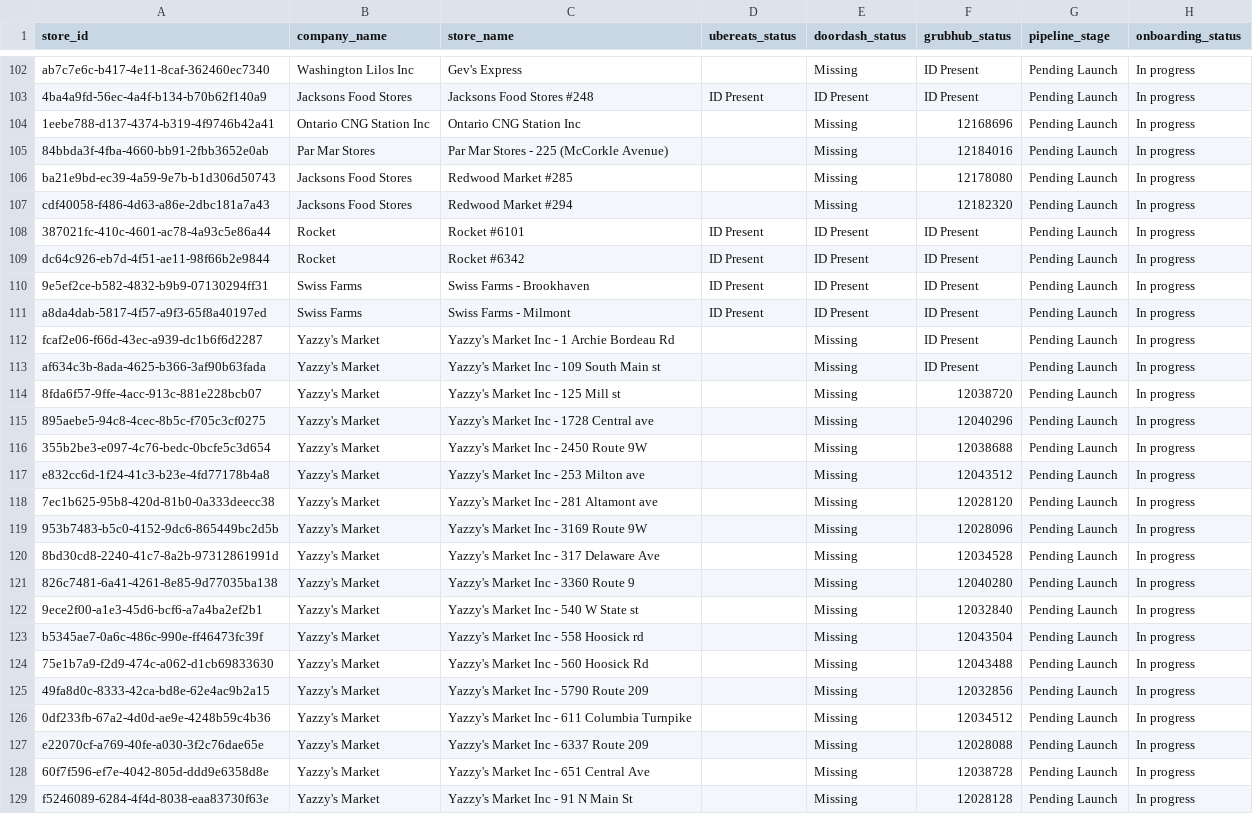
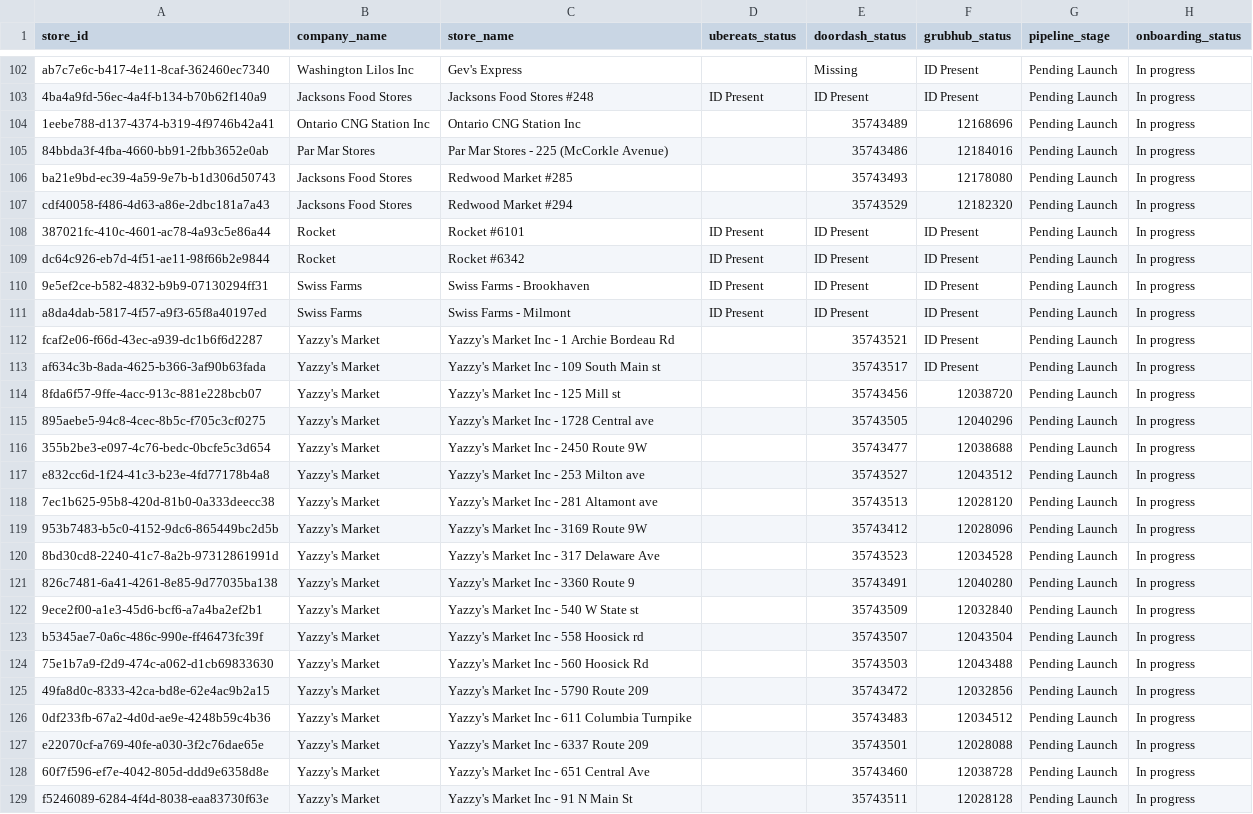
Before and after one commit to bradbishop1978/dsp-id-tracker, a CSV file: dsp_status_report.csv, drawn as a sheet; only a part is shown, gaps mark what is left out; the diff covers the shown part only; the diff names each change by its address in the sheet, - before the commit and + after, or states it on an @@ line.

```diff
--- a/dsp_status_report.csv
+++ b/dsp_status_report.csv
-E104 (doordash_status): Missing
+E104 (doordash_status): 35743489
-E105 (doordash_status): Missing
+E105 (doordash_status): 35743486
-E106 (doordash_status): Missing
+E106 (doordash_status): 35743493
-E107 (doordash_status): Missing
+E107 (doordash_status): 35743529
-E112 (doordash_status): Missing
+E112 (doordash_status): 35743521
-E113 (doordash_status): Missing
+E113 (doordash_status): 35743517
-E114 (doordash_status): Missing
+E114 (doordash_status): 35743456
-E115 (doordash_status): Missing
+E115 (doordash_status): 35743505
-E116 (doordash_status): Missing
+E116 (doordash_status): 35743477
-E117 (doordash_status): Missing
+E117 (doordash_status): 35743527
-E118 (doordash_status): Missing
+E118 (doordash_status): 35743513
-E119 (doordash_status): Missing
+E119 (doordash_status): 35743412
-E120 (doordash_status): Missing
+E120 (doordash_status): 35743523
-E121 (doordash_status): Missing
+E121 (doordash_status): 35743491
-E122 (doordash_status): Missing
+E122 (doordash_status): 35743509
-E123 (doordash_status): Missing
+E123 (doordash_status): 35743507
-E124 (doordash_status): Missing
+E124 (doordash_status): 35743503
-E125 (doordash_status): Missing
+E125 (doordash_status): 35743472
-E126 (doordash_status): Missing
+E126 (doordash_status): 35743483
-E127 (doordash_status): Missing
+E127 (doordash_status): 35743501
-E128 (doordash_status): Missing
+E128 (doordash_status): 35743460
-E129 (doordash_status): Missing
+E129 (doordash_status): 35743511
```
Also changed, not shown: 44 edited cells elsewhere in this file.
